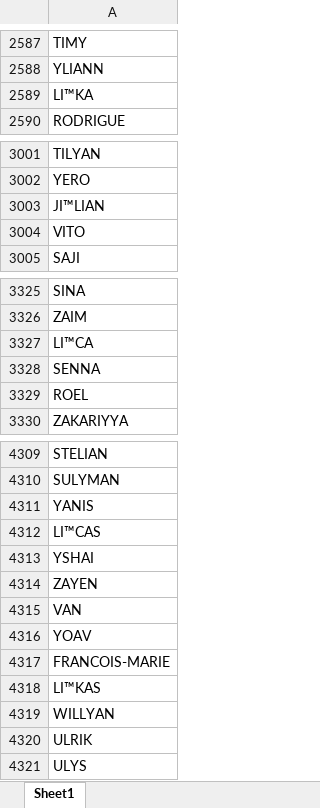
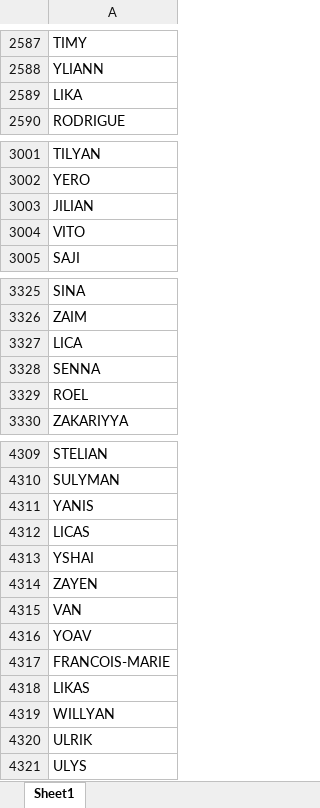
Before and after one commit to Supervinh/PNS-projet-Citadelles-21-22, an Excel workbook: data/Names.xlsx, sheet Sheet1, drawn as a sheet; only a part is shown, gaps mark what is left out; values as stored, in another font and other column widths than the file's, no borders; the diff names each change by its address in the sheet, - before the commit and + after, or states it on an @@ line.

```diff
--- a/data/Names.xlsx (sheet Sheet1)
+++ b/data/Names.xlsx (sheet Sheet1)
-A2589: LI™KA
+A2589: LIKA
-A3003: JI™LIAN
+A3003: JILIAN
-A3327: LI™CA
+A3327: LICA
-A4312: LI™CAS
+A4312: LICAS
-A4318: LI™KAS
+A4318: LIKAS
```
Also changed, not shown: 17 other files.
